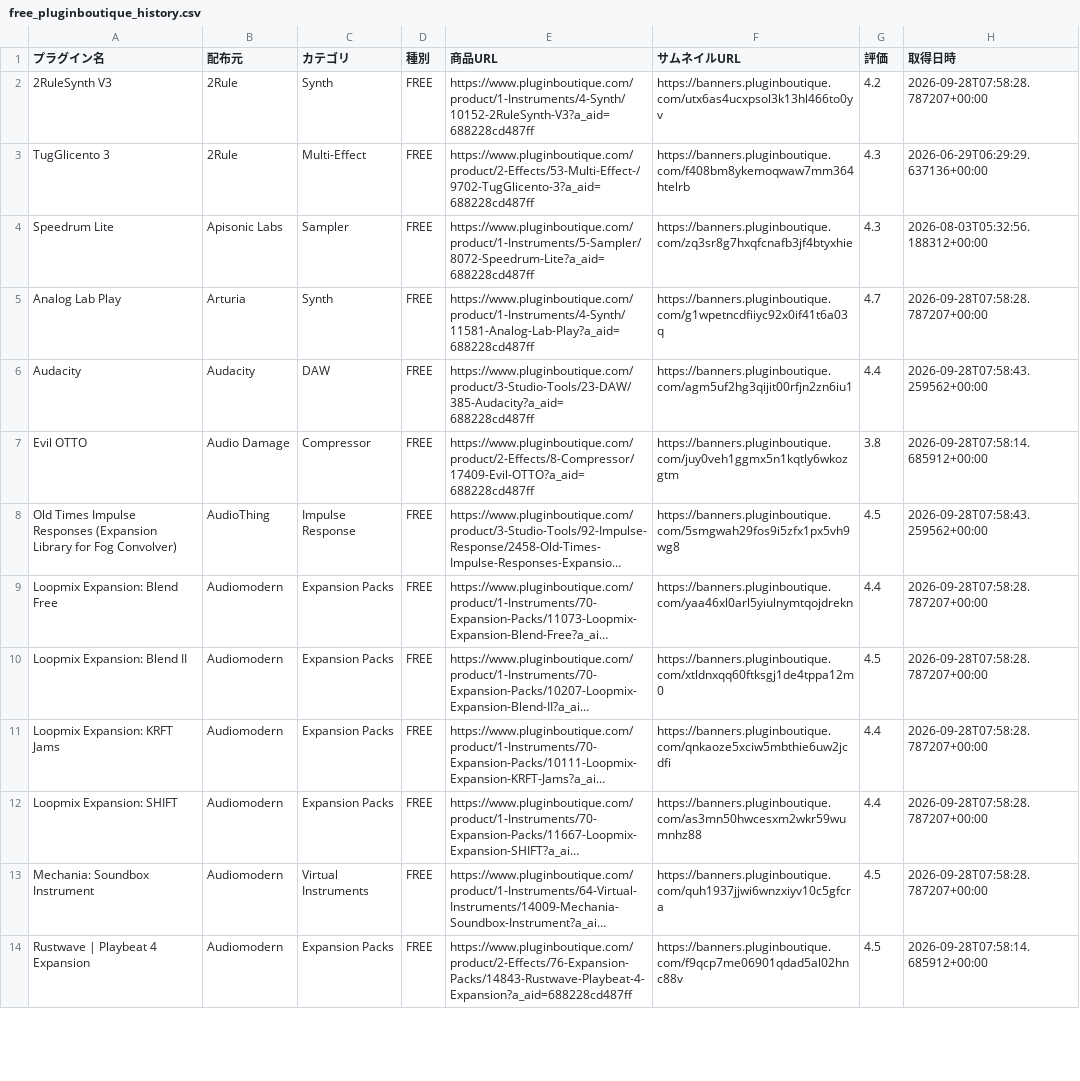
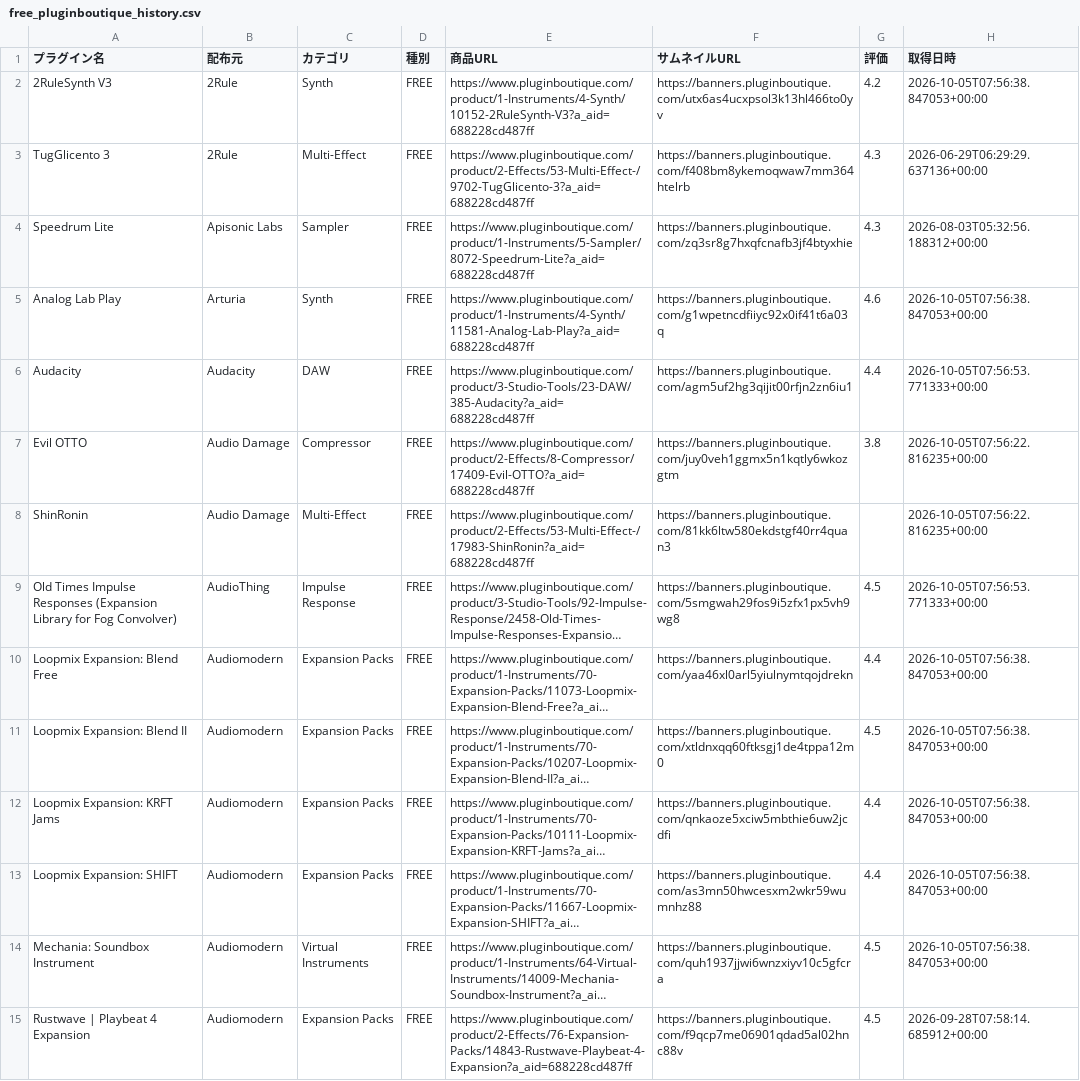
Before and after one commit to Plugin-Tsushin/plugin-boutique-scraper, a CSV file: output/free_pluginboutique_history.csv, drawn as a sheet; only a part is shown; long unchanged cells end in …; addresses are those after the commit; the diff covers the shown part only; the diff names each change by its address in the sheet, - before the commit and + after, or states it on an @@ line.

```diff
--- a/output/free_pluginboutique_history.csv
+++ b/output/free_pluginboutique_history.csv
-H2 (取得日時): 2026-09-28T07:58:28.787207+00:00
+H2 (取得日時): 2026-10-05T07:56:38.847053+00:00
-G5 (評価): 4.7
+G5 (評価): 4.6
-H5 (取得日時): 2026-09-28T07:58:28.787207+00:00
+H5 (取得日時): 2026-10-05T07:56:38.847053+00:00
-H6 (取得日時): 2026-09-28T07:58:43.259562+00:00
+H6 (取得日時): 2026-10-05T07:56:53.771333+00:00
-H7 (取得日時): 2026-09-28T07:58:14.685912+00:00
+H7 (取得日時): 2026-10-05T07:56:22.816235+00:00
+row 8: ShinRonin | Audio Damage | Multi-Effect | FREE | https://www.pluginboutique.com/product/2-Effects/53-Multi-Effect-/17983-ShinRonin?a_aid=688228cd487ff | https://banners.pluginboutique.com/81kk6ltw580ekdstgf40rr4quan3 |  | 2026-10-05T07:56:22.816235+00:00
-H9 (取得日時): 2026-09-28T07:58:43.259562+00:00
+H9 (取得日時): 2026-10-05T07:56:53.771333+00:00
-H10:H14 (取得日時): 2026-09-28T07:58:28.787207+00:00
+H10:H14 (取得日時): 2026-10-05T07:56:38.847053+00:00
```
Also changed, not shown: 4 added rows and 128 edited cells elsewhere in this file, 1 other file.
